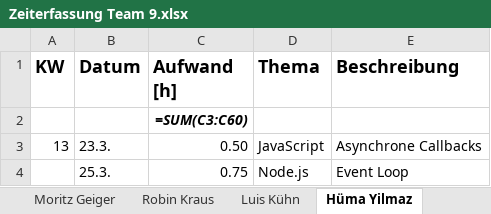
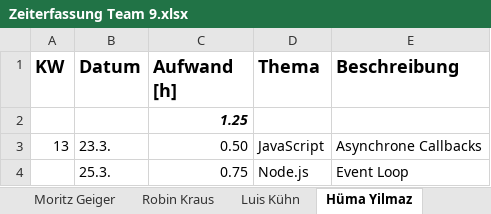
Before and after one commit to Scarrange/buch-frontend, an Excel workbook: Zeiterfassung Team 9.xlsx, sheet Hüma Yilmaz, drawn as a sheet; values as stored, in another font and other column widths than the file's, no borders; formulas without a stored value are shown as written; the diff names each change by its address in the sheet, - before the commit and + after, or states it on an @@ line.

```diff
--- a/Zeiterfassung Team 9.xlsx (sheet Hüma Yilmaz)
+++ b/Zeiterfassung Team 9.xlsx (sheet Hüma Yilmaz)
-C2 (Aufwand [h]): =SUM(C3:C60)
+C2 (Aufwand [h]): 1.25
```
Also changed, not shown: sheet Übersicht, sheet Luis Kühn, sheet Moritz Geiger, sheet Robin Kraus.
